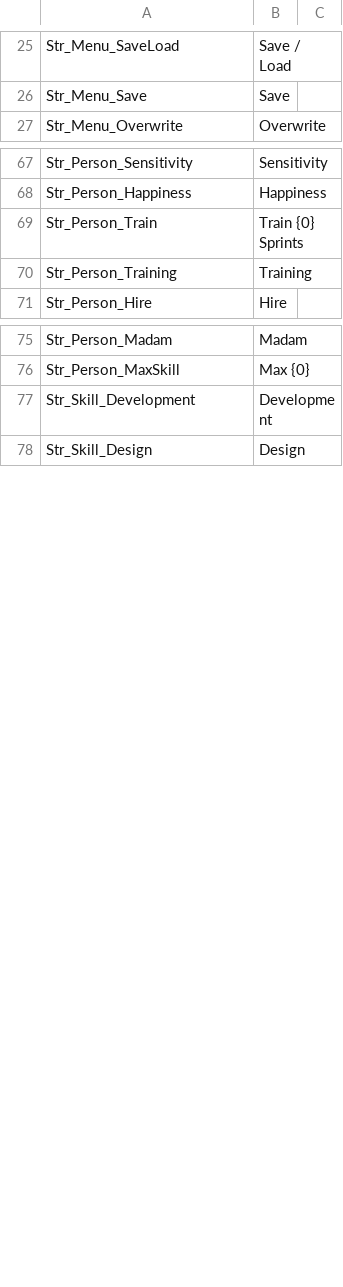
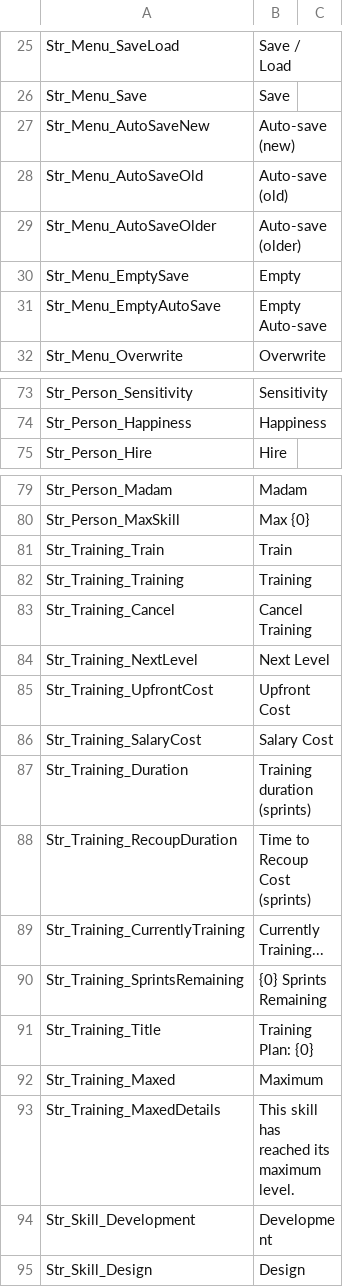
Before and after one commit to GamerRO28/Startup-Freak-Translation, a CSV file: en-us@English@1.0.csv, drawn as a sheet; only a part is shown, gaps mark what is left out; the diff covers the shown part only.

```diff
--- a/en-us@English@1.0.csv
+++ b/en-us@English@1.0.csv
@@ -26,2 +26,7 @@ Str_Menu_SaveLoad,"Save / Load",
 Str_Menu_Save,"Save",
+Str_Menu_AutoSaveNew,"Auto-save (new)",
+Str_Menu_AutoSaveOld,"Auto-save (old)",
+Str_Menu_AutoSaveOlder,"Auto-save (older)",
+Str_Menu_EmptySave,"Empty",
+Str_Menu_EmptyAutoSave,"Empty Auto-save",
 Str_Menu_Overwrite,"Overwrite",
@@ -68,4 +74,2 @@ Str_Person_Sensitivity,"Sensitivity",
 Str_Person_Happiness,"Happiness",
-Str_Person_Train,"Train {0} Sprints",
-Str_Person_Training,"Training",
 Str_Person_Hire,"Hire",
@@ -76,2 +80,15 @@ Str_Person_Madam,"Madam",
 Str_Person_MaxSkill,"Max {0}",
+Str_Training_Train,"Train",
+Str_Training_Training,"Training",
+Str_Training_Cancel,"Cancel Training",
+Str_Training_NextLevel,"Next Level",
+Str_Training_UpfrontCost,"Upfront Cost",
+Str_Training_SalaryCost,"Salary Cost",
+Str_Training_Duration,"Training duration (sprints)",
+Str_Training_RecoupDuration,"Time to Recoup Cost (sprints)",
+Str_Training_CurrentlyTraining,"Currently Training...",
+Str_Training_SprintsRemaining,"{0} Sprints Remaining",
+Str_Training_Title,"Training Plan: {0}",
+Str_Training_Maxed,"Maximum",
+Str_Training_MaxedDetails,"This skill has reached its maximum level.",
 Str_Skill_Development,"Development",
```
Also changed, not shown: 12 added rows and 1 edited cell elsewhere in this file, ro-ro@Romana@1.0.csv.
